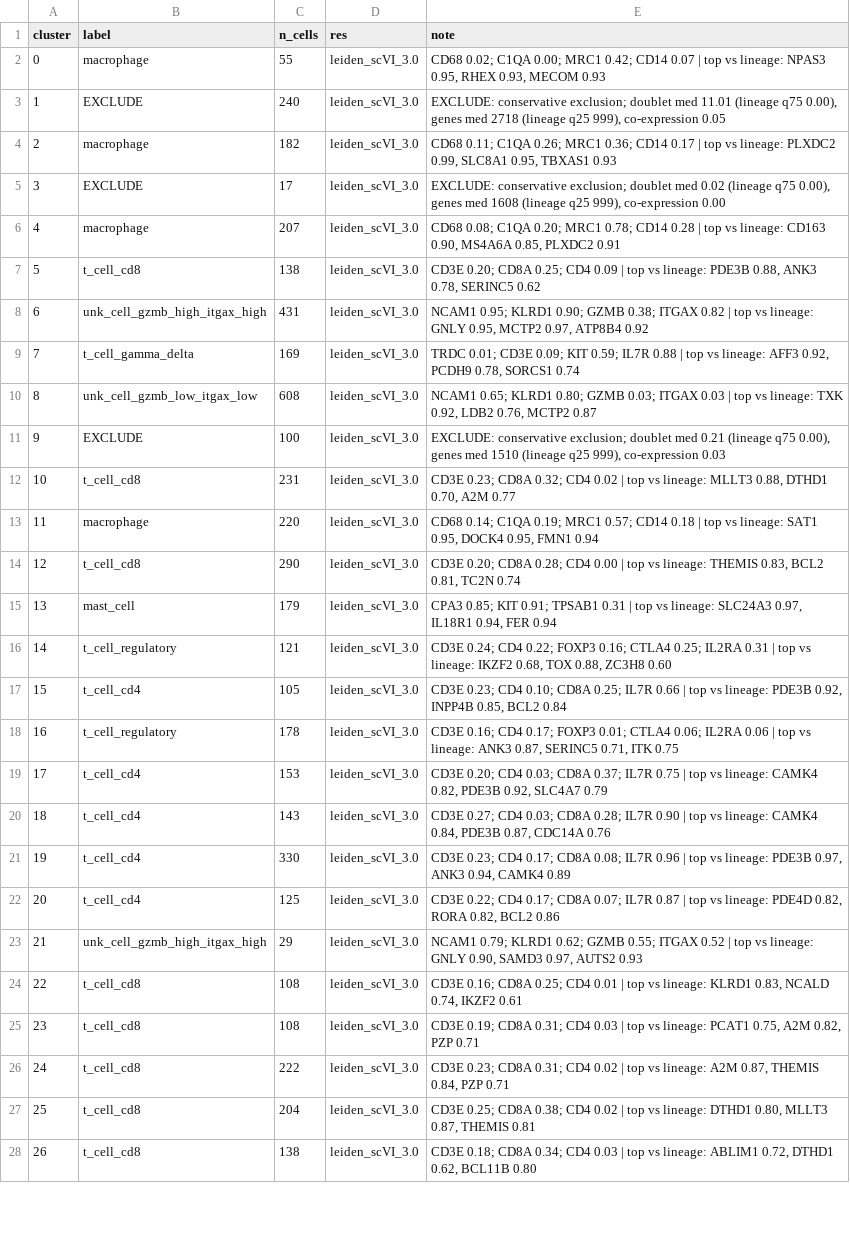
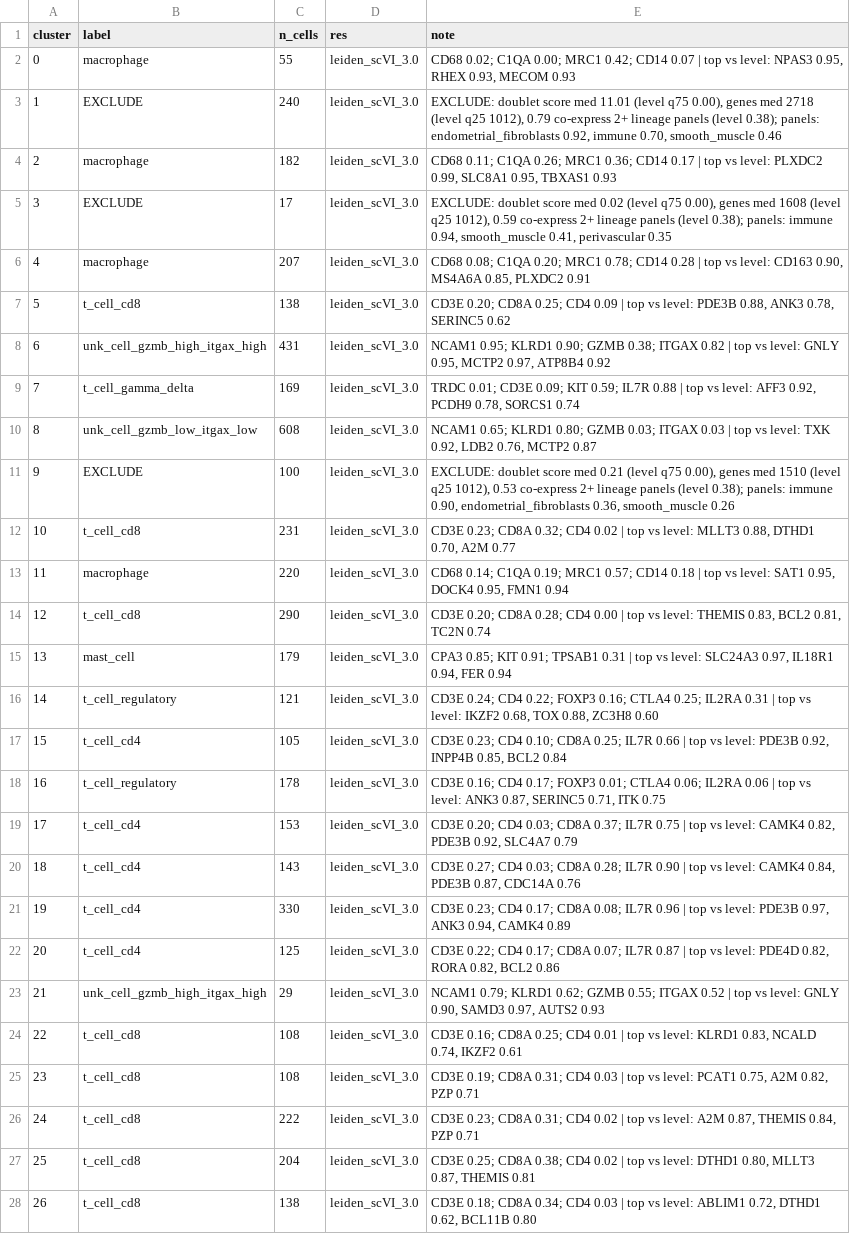
Before and after one commit to nhilgert/xmens-pipeline, a CSV file: resources/annotations/human_immune.csv, drawn as a sheet; only a part is shown; the diff covers the shown part only; the diff names each change by its address in the sheet, - before the commit and + after, or states it on an @@ line.

```diff
--- a/resources/annotations/human_immune.csv
+++ b/resources/annotations/human_immune.csv
-E2 (note): …top vs lineage: NPAS3 0.95,…
+E2 (note): …top vs level: NPAS3 0.95,…
-E3 (note): EXCLUDE: conservative exclusion; doublet med 11.01 (lineage q75 0.00), genes med 2718 (lineage q25 999), co-expression 0.05
+E3 (note): EXCLUDE: doublet score med 11.01 (level q75 0.00), genes med 2718 (level q25 1012), 0.79 co-express 2+ lineage panels (level 0.38); panels: endometrial_fibroblasts 0.92, immune 0.70, smooth_muscle 0.46
-E4 (note): …top vs lineage: PLXDC2 0.99,…
+E4 (note): …top vs level: PLXDC2 0.99,…
-E5 (note): EXCLUDE: conservative exclusion; doublet med 0.02 (lineage q75 0.00), genes med 1608 (lineage q25 999), co-expression 0.00
+E5 (note): EXCLUDE: doublet score med 0.02 (level q75 0.00), genes med 1608 (level q25 1012), 0.59 co-express 2+ lineage panels (level 0.38); panels: immune 0.94, smooth_muscle 0.41, perivascular 0.35
-E6 (note): …top vs lineage: CD163 0.90,…
+E6 (note): …top vs level: CD163 0.90,…
-E7 (note): …top vs lineage: PDE3B 0.88,…
+E7 (note): …top vs level: PDE3B 0.88,…
-E8 (note): …top vs lineage: GNLY 0.95,…
+E8 (note): …top vs level: GNLY 0.95,…
-E9 (note): …top vs lineage: AFF3 0.92,…
+E9 (note): …top vs level: AFF3 0.92,…
-E10 (note): …top vs lineage: TXK 0.92,…
+E10 (note): …top vs level: TXK 0.92,…
-E11 (note): EXCLUDE: conservative exclusion; doublet med 0.21 (lineage q75 0.00), genes med 1510 (lineage q25 999), co-expression 0.03
+E11 (note): EXCLUDE: doublet score med 0.21 (level q75 0.00), genes med 1510 (level q25 1012), 0.53 co-express 2+ lineage panels (level 0.38); panels: immune 0.90, endometrial_fibroblasts 0.36, smooth_muscle 0.26
-E12 (note): …top vs lineage: MLLT3 0.88,…
+E12 (note): …top vs level: MLLT3 0.88,…
-E13 (note): …top vs lineage: SAT1 0.95,…
+E13 (note): …top vs level: SAT1 0.95,…
-E14 (note): …top vs lineage: THEMIS 0.83,…
+E14 (note): …top vs level: THEMIS 0.83,…
-E15 (note): …top vs lineage: SLC24A3 0.97,…
+E15 (note): …top vs level: SLC24A3 0.97,…
-E16 (note): …top vs lineage: IKZF2 0.68,…
+E16 (note): …top vs level: IKZF2 0.68,…
-E17 (note): …top vs lineage: PDE3B 0.92,…
+E17 (note): …top vs level: PDE3B 0.92,…
-E18 (note): …top vs lineage: ANK3 0.87,…
+E18 (note): …top vs level: ANK3 0.87,…
-E19 (note): …top vs lineage: CAMK4 0.82,…
+E19 (note): …top vs level: CAMK4 0.82,…
-E20 (note): …top vs lineage: CAMK4 0.84,…
+E20 (note): …top vs level: CAMK4 0.84,…
-E21 (note): …top vs lineage: PDE3B 0.97,…
+E21 (note): …top vs level: PDE3B 0.97,…
-E22 (note): …top vs lineage: PDE4D 0.82,…
+E22 (note): …top vs level: PDE4D 0.82,…
-E23 (note): …top vs lineage: GNLY 0.90,…
+E23 (note): …top vs level: GNLY 0.90,…
-E24 (note): …top vs lineage: KLRD1 0.83,…
+E24 (note): …top vs level: KLRD1 0.83,…
-E25 (note): …top vs lineage: PCAT1 0.75,…
+E25 (note): …top vs level: PCAT1 0.75,…
-E26 (note): …top vs lineage: A2M 0.87,…
+E26 (note): …top vs level: A2M 0.87,…
-E27 (note): …top vs lineage: DTHD1 0.80,…
+E27 (note): …top vs level: DTHD1 0.80,…
-E28 (note): …top vs lineage: ABLIM1 0.72,…
+E28 (note): …top vs level: ABLIM1 0.72,…
```
Also changed, not shown: 1 edited cell elsewhere in this file, resources/annotations/human_perivascular.csv, resources/annotations/mouse_lineage.csv, 42 other files.
